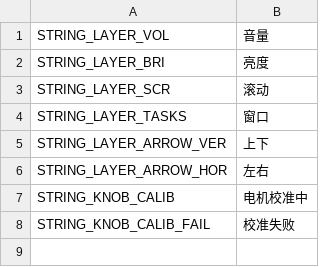
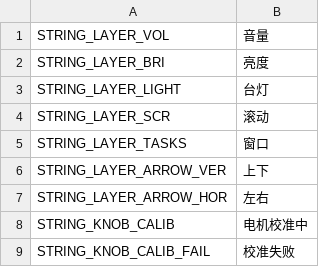
Before and after one commit to RayKr/zmk-config_helloword_hw-75, a CSV file: config/boards/arm/hw75_dynamic/app/screen/strings.csv, drawn as a sheet.

Commit message:
light

```diff
--- a/config/boards/arm/hw75_dynamic/app/screen/strings.csv
+++ b/config/boards/arm/hw75_dynamic/app/screen/strings.csv
@@ -2,2 +2,3 @@ STRING_LAYER_VOL,音量
 STRING_LAYER_BRI,亮度
+STRING_LAYER_LIGHT,台灯
 STRING_LAYER_SCR,滚动
```
Also changed, not shown: 1 other file.
